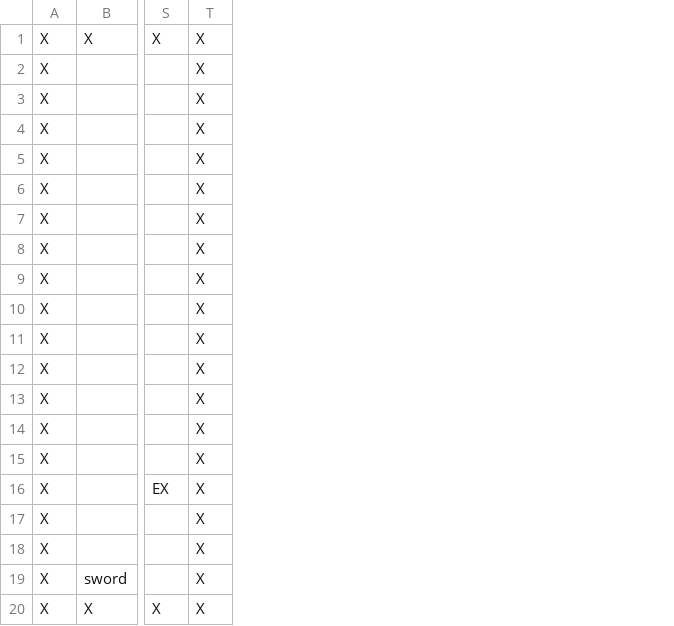
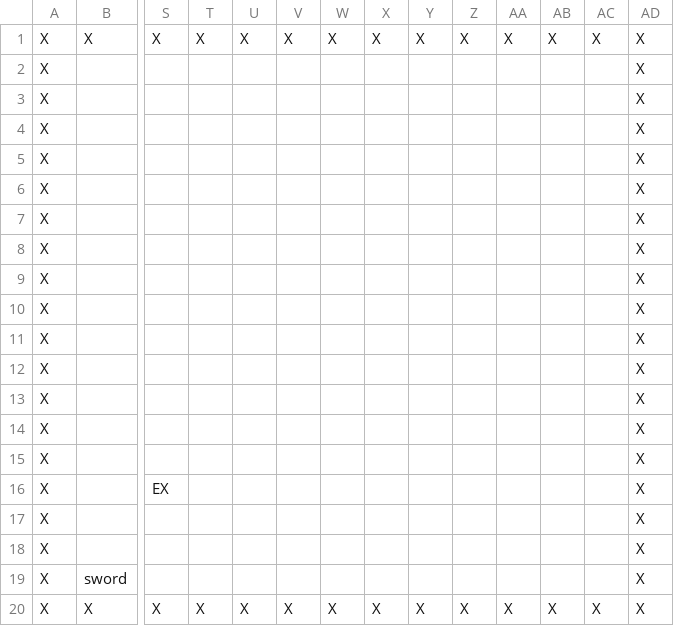
Before and after one commit to kasia-gra/rouglike_python, a CSV file: map1.csv, drawn as a sheet; only a part is shown, gaps mark what is left out; the diff names each change by its address in the sheet, - before the commit and + after, or states it on an @@ line.

```diff
--- a/map1.csv
+++ b/map1.csv
+column T, rows 1-20: X |  |  |  |  |  |  |  |  |  |  |  |  |  |  |  |  |  |  | X
+column U, rows 1-20: X |  |  |  |  |  |  |  |  |  |  |  |  |  |  |  |  |  |  | X
+column V, rows 1-20: X |  |  |  |  |  |  |  |  |  |  |  |  |  |  |  |  |  |  | X
+column W, rows 1-20: X |  |  |  |  |  |  |  |  |  |  |  |  |  |  |  |  |  |  | X
+column X, rows 1-20: X |  |  |  |  |  |  |  |  |  |  |  |  |  |  |  |  |  |  | X
+column Y, rows 1-20: X |  |  |  |  |  |  |  |  |  |  |  |  |  |  |  |  |  |  | X
+column Z, rows 1-20: X |  |  |  |  |  |  |  |  |  |  |  |  |  |  |  |  |  |  | X
+column AA, rows 1-20: X |  |  |  |  |  |  |  |  |  |  |  |  |  |  |  |  |  |  | X
+column AB, rows 1-20: X |  |  |  |  |  |  |  |  |  |  |  |  |  |  |  |  |  |  | X
+column AC, rows 1-20: X |  |  |  |  |  |  |  |  |  |  |  |  |  |  |  |  |  |  | X
```
Also changed, not shown: map2.csv, map3.csv, 5 other files.
